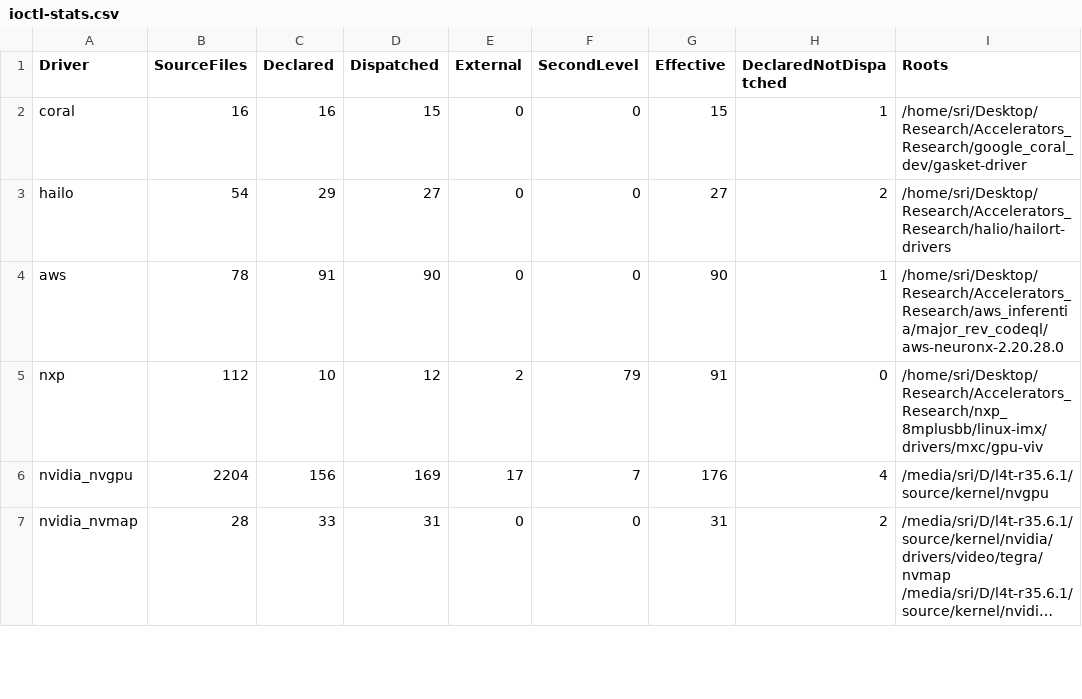
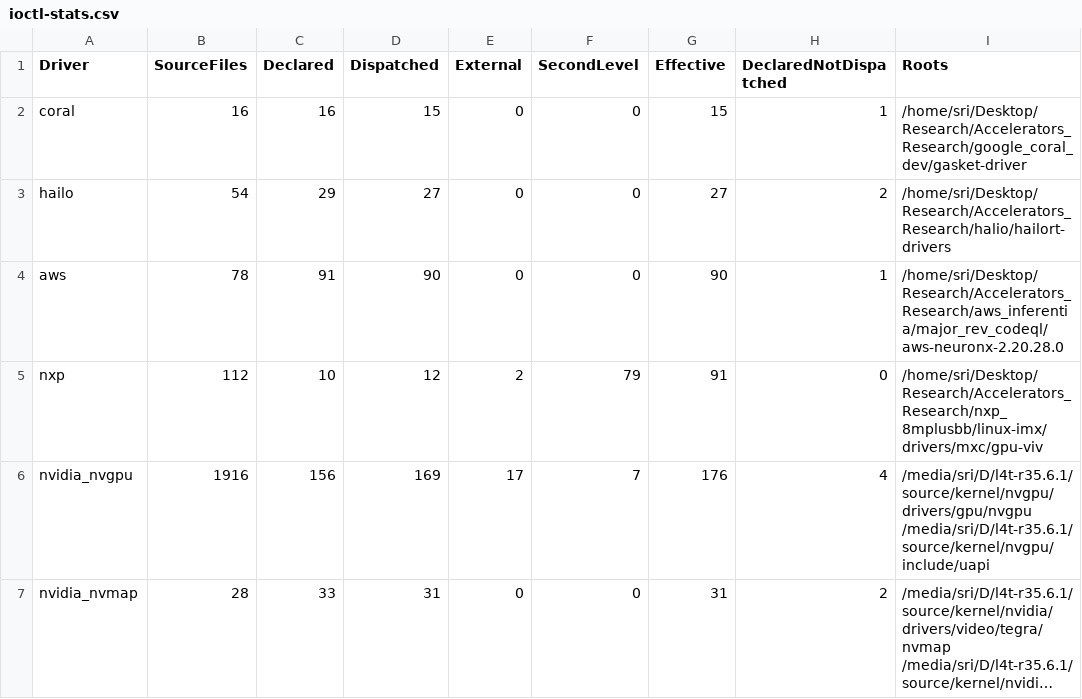
Before and after one commit to dandurisrihari/SpeedKillsAIA, a CSV file: data/ioctl-stats/ioctl-stats.csv, drawn as a sheet; only a part is shown; long unchanged cells end in …; the diff covers the shown part only; the diff names each change by its address in the sheet, - before the commit and + after, or states it on an @@ line.

Commit message:
Scope each driver to the directory the instrumentation processed
The ti drivers were named file by file, which did not match how they are
measured everywhere else: the instrumentation run processed drivers/dma-buf,
misc, remoteproc and rpmsg whole, and kbuild compiles them whole. They are
directories again, so every C file in them counts.

drivers/misc therefore reports 119 dispatched codes, most of them belonging
to xsdfec, genwqe, fastrpc, gru, ocxl and cxl rather than to ti. That is the
same population the dynamic baseline covers, so the two agree; the detail
file names every code for anyone who needs ti's alone.

nvgpu now points at drivers/gpu/nvgpu, matching its instrumentation run,
with include/uapi alongside it since that is where the codes are declared.

```diff
--- a/data/ioctl-stats/ioctl-stats.csv
+++ b/data/ioctl-stats/ioctl-stats.csv
-B6 (SourceFiles): 2204
+B6 (SourceFiles): 1916
-I6 (Roots): /media/sri/D/l4t-r35.6.1/source/kernel/nvgpu
+I6 (Roots): /media/sri/D/l4t-r35.6.1/source/kernel/nvgpu/drivers/gpu/nvgpu /media/sri/D/l4t-r35.6.1/source/kernel/nvgpu/include/uapi
```
Also changed, not shown: 16 edited cells elsewhere in this file, 7 other files.
